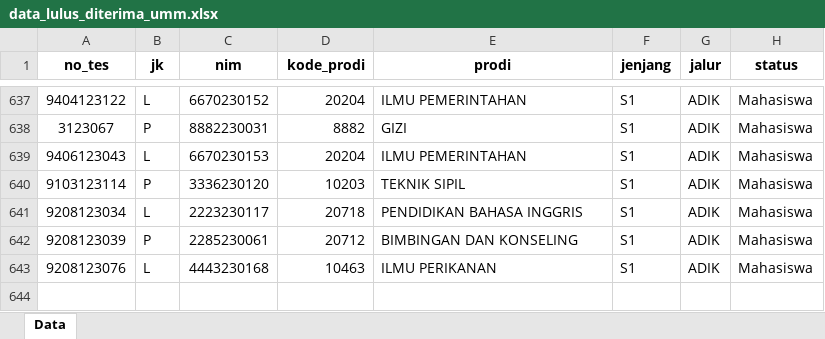
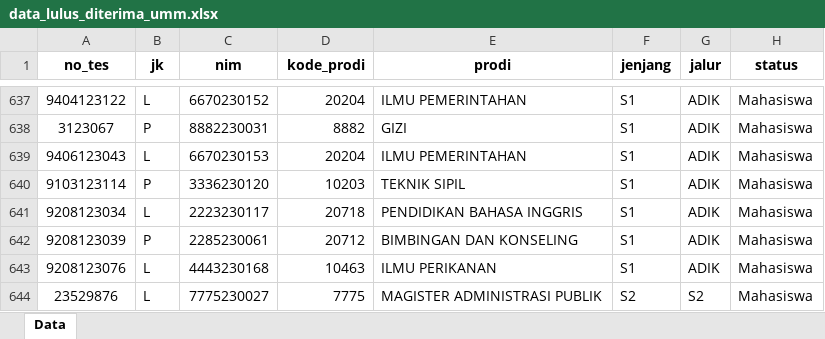
Before and after one commit to tirtareg/23umm, an Excel workbook: data_lulus_diterima_umm.xlsx, sheet Data, drawn as a sheet; only a part is shown, gaps mark what is left out; values as stored, in another font and other column widths than the file's, no borders; the diff names each change by its address in the sheet, - before the commit and + after, or states it on an @@ line.

```diff
--- a/data_lulus_diterima_umm.xlsx (sheet Data)
+++ b/data_lulus_diterima_umm.xlsx (sheet Data)
+row 644: 23529876 | L | 7775230027 | 7775 | MAGISTER ADMINISTRASI PUBLIK | S2 | S2 | Mahasiswa
```
Also changed, not shown: docs/data_lulus_diterima_umm.xlsx, 1 other file.
